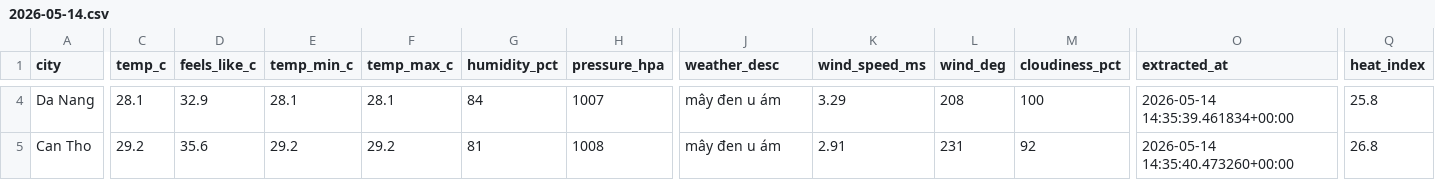
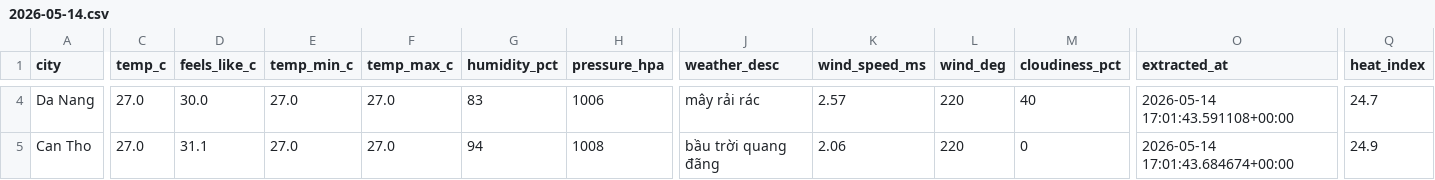
Before and after one commit to khoamvp/weather-pipeline, a CSV file: data/clean/2026-05-14.csv, drawn as a sheet; only a part is shown, gaps mark what is left out; the diff covers the shown part only; the diff names each change by its address in the sheet, - before the commit and + after, or states it on an @@ line.

```diff
--- a/data/clean/2026-05-14.csv
+++ b/data/clean/2026-05-14.csv
-C4 (temp_c): 28.1
+C4 (temp_c): 27.0
-D4 (feels_like_c): 32.9
+D4 (feels_like_c): 30.0
-E4 (temp_min_c): 28.1
+E4 (temp_min_c): 27.0
-F4 (temp_max_c): 28.1
+F4 (temp_max_c): 27.0
-G4 (humidity_pct): 84
+G4 (humidity_pct): 83
-H4 (pressure_hpa): 1007
+H4 (pressure_hpa): 1006
-J4 (weather_desc): mây đen u ám
+J4 (weather_desc): mây rải rác
-K4 (wind_speed_ms): 3.29
+K4 (wind_speed_ms): 2.57
-L4 (wind_deg): 208
+L4 (wind_deg): 220
-M4 (cloudiness_pct): 100
+M4 (cloudiness_pct): 40
-O4 (extracted_at): 2026-05-14 14:35:39.461834+00:00
+O4 (extracted_at): 2026-05-14 17:01:43.591108+00:00
-Q4 (heat_index): 25.8
+Q4 (heat_index): 24.7
-C5 (temp_c): 29.2
+C5 (temp_c): 27.0
-D5 (feels_like_c): 35.6
+D5 (feels_like_c): 31.1
-E5 (temp_min_c): 29.2
+E5 (temp_min_c): 27.0
-F5 (temp_max_c): 29.2
+F5 (temp_max_c): 27.0
-G5 (humidity_pct): 81
+G5 (humidity_pct): 94
-J5 (weather_desc): mây đen u ám
+J5 (weather_desc): bầu trời quang đãng
-K5 (wind_speed_ms): 2.91
+K5 (wind_speed_ms): 2.06
-L5 (wind_deg): 231
+L5 (wind_deg): 220
-M5 (cloudiness_pct): 92
+M5 (cloudiness_pct): 0
-O5 (extracted_at): 2026-05-14 14:35:40.473260+00:00
+O5 (extracted_at): 2026-05-14 17:01:43.684674+00:00
-Q5 (heat_index): 26.8
+Q5 (heat_index): 24.9
```
Also changed, not shown: 34 edited cells elsewhere in this file, data/raw/2026-05-14.csv.
